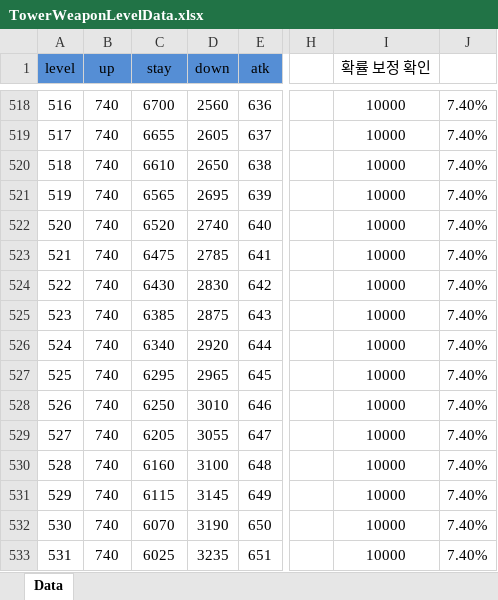
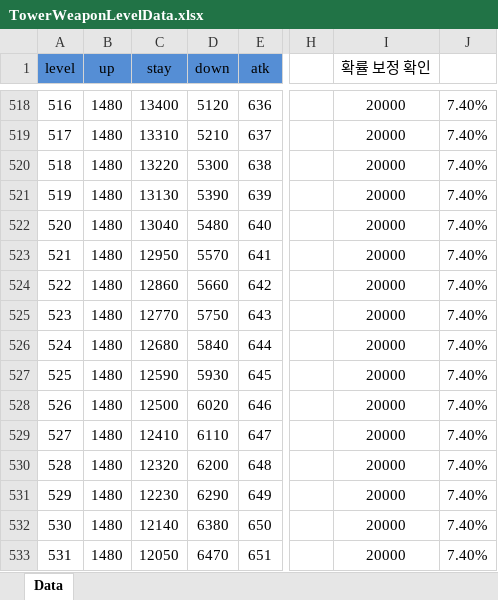
Before and after one commit to Hanel99/YMAMinigame, an Excel workbook: Assets/AddressableResource/Data/Excels/TowerWeaponLevelData.xlsx, sheet Data, drawn as a sheet; only a part is shown, gaps mark what is left out; values as stored, in another font and other column widths than the file's, no borders; conditional formats not drawn; the diff covers the shown part only; the diff names each change by its address in the sheet, - before the commit and + after, or states it on an @@ line.

```diff
--- a/Assets/AddressableResource/Data/Excels/TowerWeaponLevelData.xlsx (sheet Data)
+++ b/Assets/AddressableResource/Data/Excels/TowerWeaponLevelData.xlsx (sheet Data)
-B518:B533 (up): 740
+B518:B533 (up): 1480
-C518 (stay): 6700
+C518 (stay): 13400
-D518 (down): 2560
+D518 (down): 5120
-I518:I533 (확률 보정 확인): 10000
+I518:I533 (확률 보정 확인): 20000
-C519 (stay): 6655
+C519 (stay): 13310
-D519 (down): 2605
+D519 (down): 5210
-C520 (stay): 6610
+C520 (stay): 13220
-D520 (down): 2650
+D520 (down): 5300
-C521 (stay): 6565
+C521 (stay): 13130
-D521 (down): 2695
+D521 (down): 5390
-C522 (stay): 6520
+C522 (stay): 13040
-D522 (down): 2740
+D522 (down): 5480
-C523 (stay): 6475
+C523 (stay): 12950
-D523 (down): 2785
+D523 (down): 5570
-C524 (stay): 6430
+C524 (stay): 12860
-D524 (down): 2830
+D524 (down): 5660
-C525 (stay): 6385
+C525 (stay): 12770
-D525 (down): 2875
+D525 (down): 5750
-C526 (stay): 6340
+C526 (stay): 12680
-D526 (down): 2920
+D526 (down): 5840
-C527 (stay): 6295
+C527 (stay): 12590
-D527 (down): 2965
+D527 (down): 5930
-C528 (stay): 6250
+C528 (stay): 12500
-D528 (down): 3010
+D528 (down): 6020
-C529 (stay): 6205
+C529 (stay): 12410
-D529 (down): 3055
+D529 (down): 6110
-C530 (stay): 6160
+C530 (stay): 12320
-D530 (down): 3100
+D530 (down): 6200
-C531 (stay): 6115
+C531 (stay): 12230
-D531 (down): 3145
+D531 (down): 6290
-C532 (stay): 6070
+C532 (stay): 12140
-D532 (down): 3190
+D532 (down): 6380
-C533 (stay): 6025
+C533 (stay): 12050
-D533 (down): 3235
+D533 (down): 6470
```
Also changed, not shown: 1932 edited cells elsewhere in this sheet, formulas that keep their value, 14 other files.
